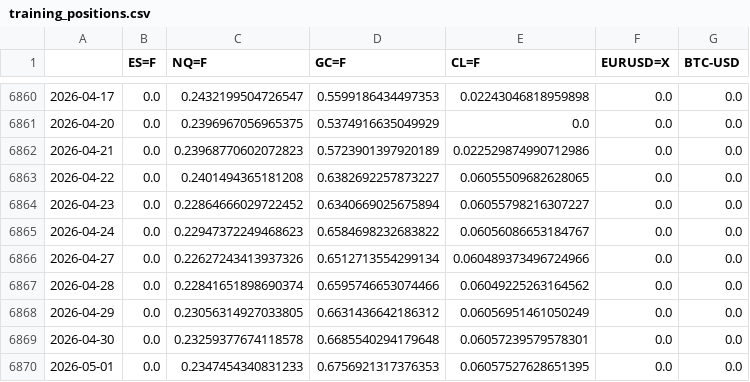
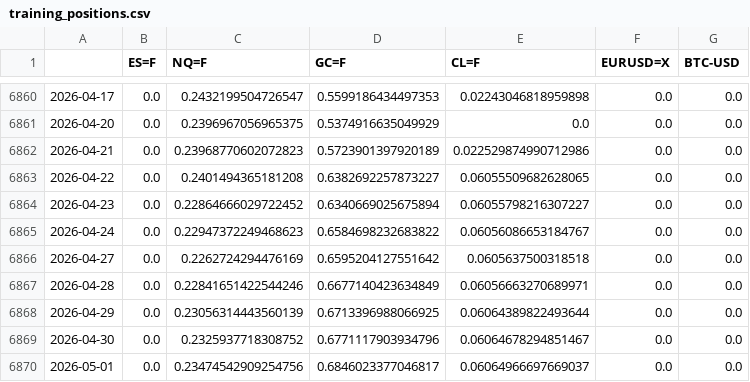
Before and after one commit to ruizcarr/QuantTradingApp_250509, a CSV file: results/training_positions.csv, drawn as a sheet; only a part is shown, gaps mark what is left out.

```diff
--- a/results/training_positions.csv
+++ b/results/training_positions.csv
@@ -6865,6 +6865,6 @@
 2026-04-24,0.0,0.22947372249468623,0.6584698232683822,0.06056086653184767,0.0,0.0
-2026-04-27,0.0,0.22627243413937326,0.6512713554299134,0.060489373496724966,0.0,0.0
-2026-04-28,0.0,0.22841651898690374,0.6595746653074466,0.06049225263164562,0.0,0.0
-2026-04-29,0.0,0.23056314927033805,0.6631436642186312,0.06056951461050249,0.0,0.0
-2026-04-30,0.0,0.23259377674118578,0.6685540294179648,0.06057239579578301,0.0,0.0
-2026-05-01,0.0,0.2347454340831233,0.6756921317376353,0.06057527628651395,0.0,0.0
+2026-04-27,0.0,0.2262724294476169,0.6595204127551642,0.0605637500318518,0.0,0.0
+2026-04-28,0.0,0.22841651422544246,0.6677140423634849,0.06056663270689971,0.0,0.0
+2026-04-29,0.0,0.23056314443560139,0.6713396988066925,0.06064389822493644,0.0,0.0
+2026-04-30,0.0,0.2325937718308752,0.6771117903934796,0.06064678294851467,0.0,0.0
+2026-05-01,0.0,0.23474542909254756,0.6846023377046817,0.06064966697669037,0.0,0.0
```
Also changed, not shown: 6 other files.
